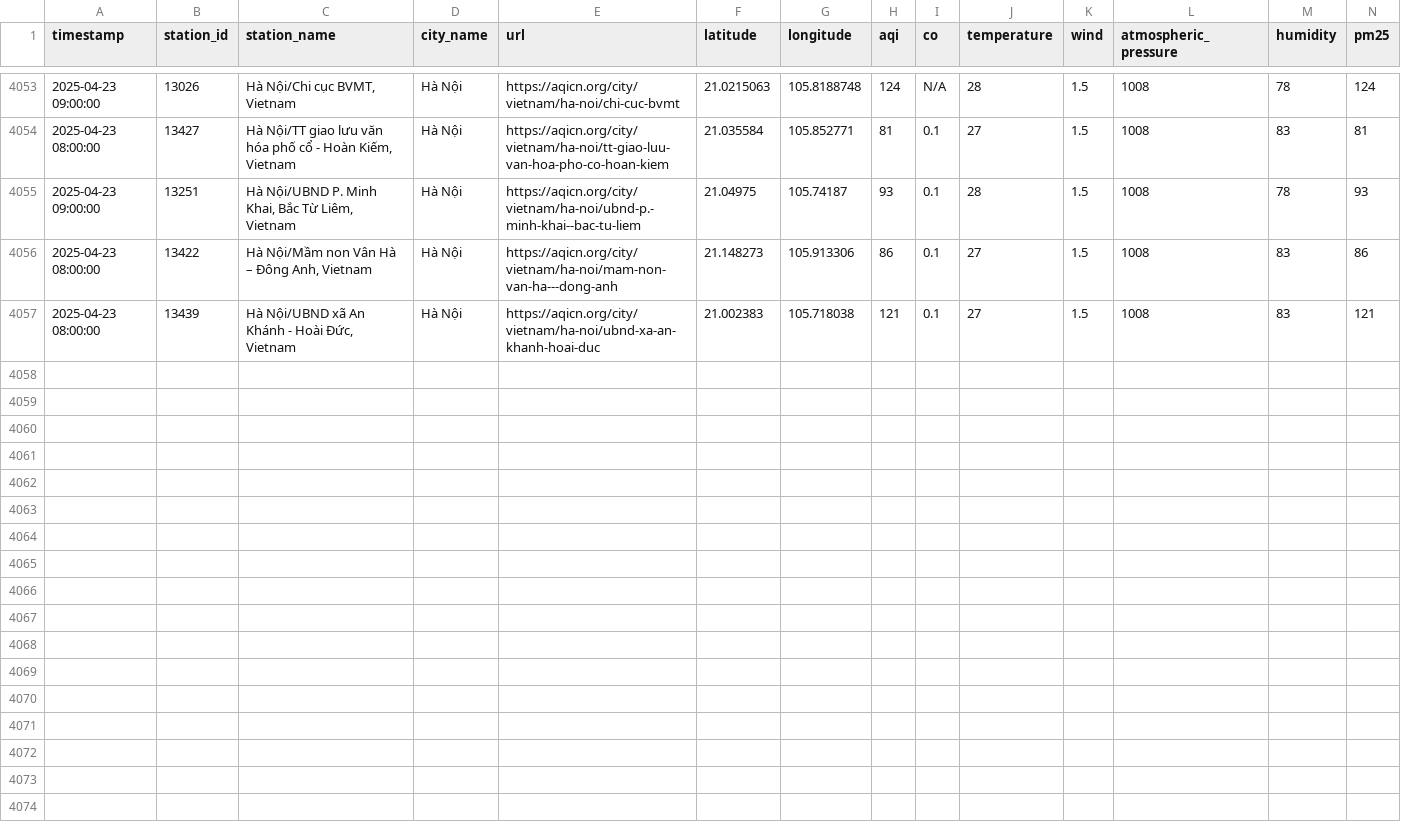
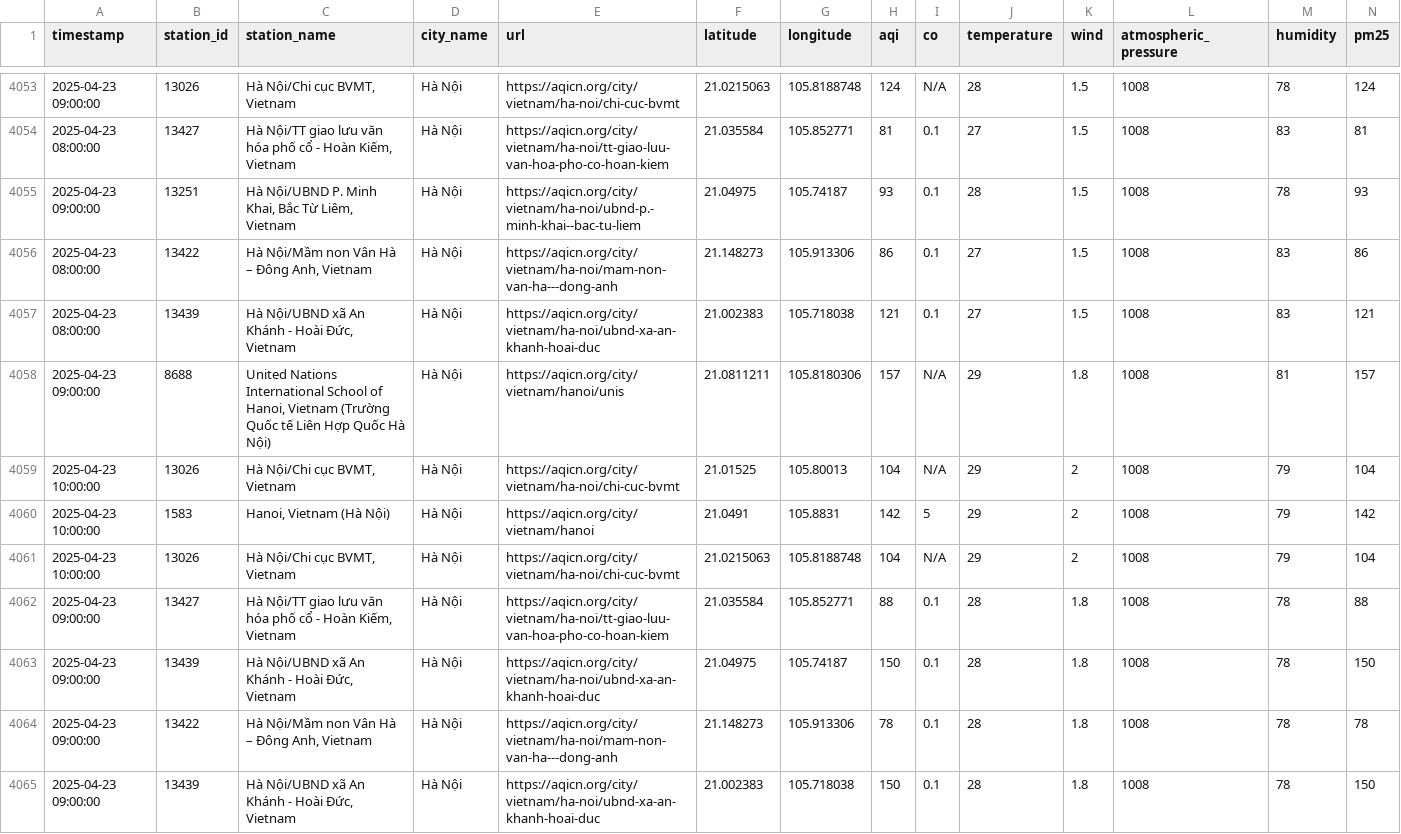
Before and after one commit to QuanIsMe7303/vietnam-air-quality-crawler, a CSV file: result/ha-noi/air_quality_ha-noi_04_2025.csv, drawn as a sheet; only a part is shown, gaps mark what is left out; rows hold the shown columns only; the diff names each change by its address in the sheet, - before the commit and + after, or states it on an @@ line.

```diff
--- a/result/ha-noi/air_quality_ha-noi_04_2025.csv
+++ b/result/ha-noi/air_quality_ha-noi_04_2025.csv
+row 4058: 2025-04-23 09:00:00 | 8688 | United Nations International School of Hanoi, Vietnam (Trường Quốc tế Liên Hợp Quốc Hà Nội) | Hà Nội | https://aqicn.org/city/vietnam/hanoi/unis | 21.0811211 | 105.8180306 | 157 | N/A | 29 | 1.8 | 1008 | 81 | 157
+row 4059: 2025-04-23 10:00:00 | 13026 | Hà Nội/Chi cục BVMT, Vietnam | Hà Nội | https://aqicn.org/city/vietnam/ha-noi/chi-cuc-bvmt | 21.01525 | 105.80013 | 104 | N/A | 29 | 2 | 1008 | 79 | 104
+row 4060: 2025-04-23 10:00:00 | 1583 | Hanoi, Vietnam (Hà Nội) | Hà Nội | https://aqicn.org/city/vietnam/hanoi | 21.0491 | 105.8831 | 142 | 5 | 29 | 2 | 1008 | 79 | 142
+row 4061: 2025-04-23 10:00:00 | 13026 | Hà Nội/Chi cục BVMT, Vietnam | Hà Nội | https://aqicn.org/city/vietnam/ha-noi/chi-cuc-bvmt | 21.0215063 | 105.8188748 | 104 | N/A | 29 | 2 | 1008 | 79 | 104
+row 4062: 2025-04-23 09:00:00 | 13427 | Hà Nội/TT giao lưu văn hóa phố cổ - Hoàn Kiếm, Vietnam | Hà Nội | https://aqicn.org/city/vietnam/ha-noi/tt-giao-luu-van-hoa-pho-co-hoan-kiem | 21.035584 | 105.852771 | 88 | 0.1 | 28 | 1.8 | 1008 | 78 | 88
+row 4063: 2025-04-23 09:00:00 | 13439 | Hà Nội/UBND xã An Khánh - Hoài Đức, Vietnam | Hà Nội | https://aqicn.org/city/vietnam/ha-noi/ubnd-xa-an-khanh-hoai-duc | 21.04975 | 105.74187 | 150 | 0.1 | 28 | 1.8 | 1008 | 78 | 150
+row 4064: 2025-04-23 09:00:00 | 13422 | Hà Nội/Mầm non Vân Hà – Đông Anh, Vietnam | Hà Nội | https://aqicn.org/city/vietnam/ha-noi/mam-non-van-ha---dong-anh | 21.148273 | 105.913306 | 78 | 0.1 | 28 | 1.8 | 1008 | 78 | 78
+row 4065: 2025-04-23 09:00:00 | 13439 | Hà Nội/UBND xã An Khánh - Hoài Đức, Vietnam | Hà Nội | https://aqicn.org/city/vietnam/ha-noi/ubnd-xa-an-khanh-hoai-duc | 21.002383 | 105.718038 | 150 | 0.1 | 28 | 1.8 | 1008 | 78 | 150
```
Also changed, not shown: result/cao-bang/air_quality_cao-bang_04_2025.csv, result/da-nang/air_quality_da-nang_04_2025.csv, 7 other files.
